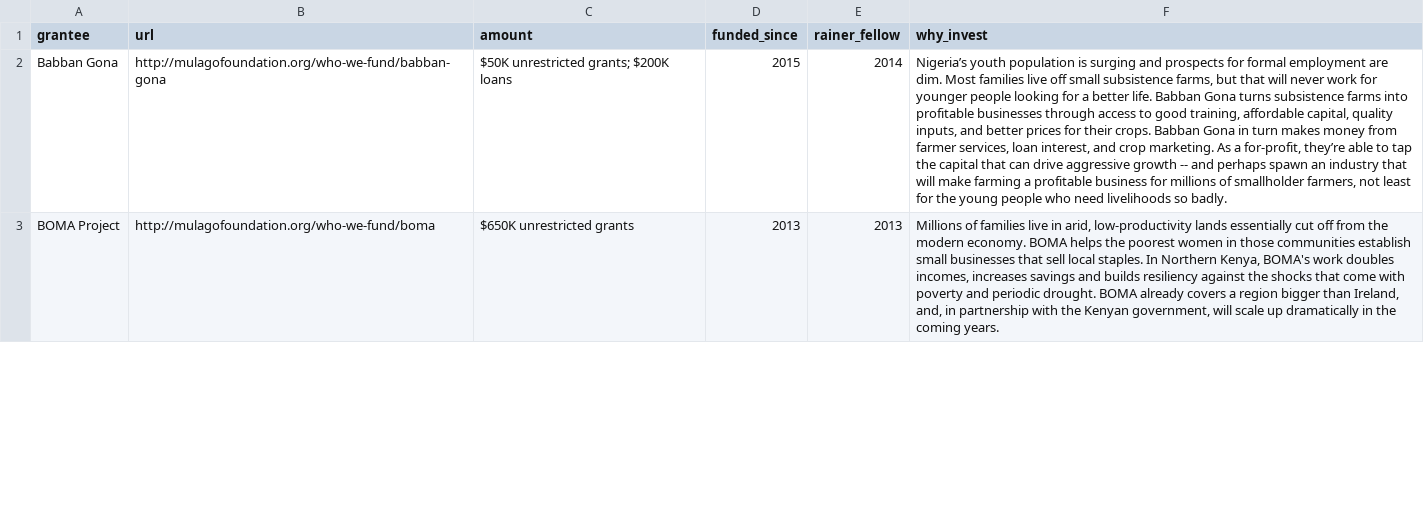
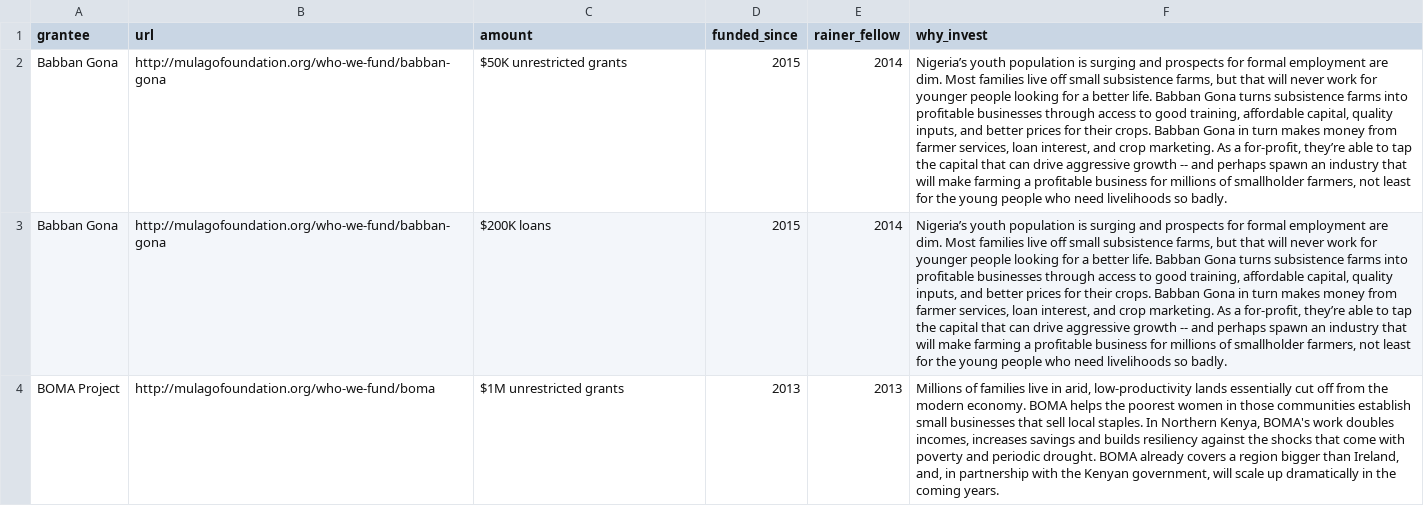
Before and after one commit to riceissa/mulago, a CSV file: data.csv, drawn as a sheet; only a part is shown; addresses are those after the commit; the diff covers the shown part only; the diff names each change by its address in the sheet, - before the commit and + after, or states it on an @@ line.

Commit message:
get new split payment methods style data

```diff
--- a/data.csv
+++ b/data.csv
-C2 (amount): $50K unrestricted grants; $200K loans
+C2 (amount): $50K unrestricted grants
+row 3: Babban Gona | http://mulagofoundation.org/who-we-fund/babban-gona | $200K loans | 2015 | 2014 | Nigeria’s youth population is surging and prospects for formal employment are dim. Most families live off small subsistence farms, but that will never work for younger people looking for a better life. Babban Gona turns subsistence farms into profitable businesses through access to good training, affordable capital, quality inputs, and better prices for their crops. Babban Gona in turn makes money from farmer services, loan interest, and crop marketing. As a for-profit, they’re able to tap the capital that can drive aggressive growth -- and perhaps spawn an industry that will make farming a profitable business for millions of smallholder farmers, not least for the young people who need livelihoods so badly.
-C4 (amount): $650K unrestricted grants
+C4 (amount): $1M unrestricted grants
```
Also changed, not shown: 1 added row and 2 edited cells elsewhere in this file.
